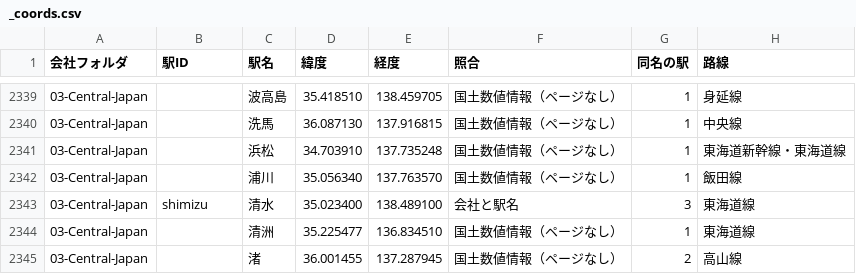
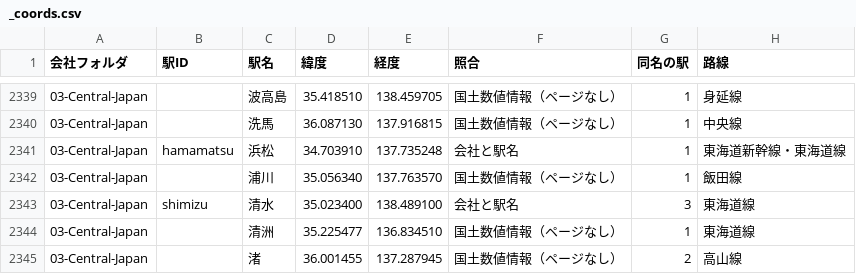
Before and after one commit to ISHIKAWA-Hayato/zenmidf-site-yaml, a CSV file: data/_coords.csv, drawn as a sheet; only a part is shown, gaps mark what is left out.

```diff
--- a/data/_coords.csv
+++ b/data/_coords.csv
@@ -2340,3 +2340,3 @@
 03-Central-Japan,,洗馬,36.087130,137.916815,国土数値情報（ページなし）,1,中央線
-03-Central-Japan,,浜松,34.703910,137.735248,国土数値情報（ページなし）,1,東海道新幹線・東海道線
+03-Central-Japan,hamamatsu,浜松,34.703910,137.735248,会社と駅名,1,東海道新幹線・東海道線
 03-Central-Japan,,浦川,35.056340,137.763570,国土数値情報（ページなし）,1,飯田線
```
Also changed, not shown: 12 other files.
